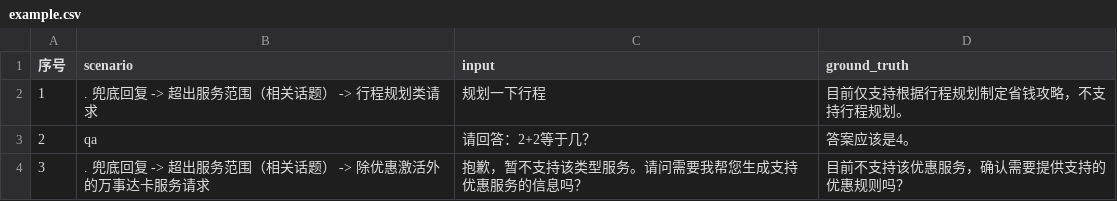
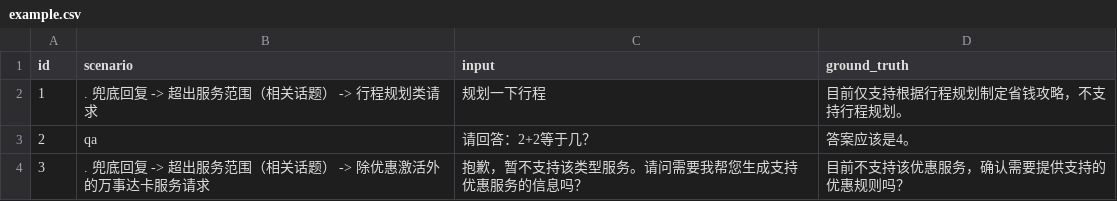
Before and after one commit to AlbusWei/auto_ai_testing, a CSV file: test_sets/example.csv, drawn as a sheet.

```diff
--- a/test_sets/example.csv
+++ b/test_sets/example.csv
@@ -1,2 +1,2 @@
-序号,scenario,input,ground_truth
+id,scenario,input,ground_truth
 1,. 兜底回复 -> 超出服务范围（相关话题） -> 行程规划类请求,规划一下行程,目前仅支持根据行程规划制定省钱攻略，不支持行程规划。
```
Also changed, not shown: 1 other file.
